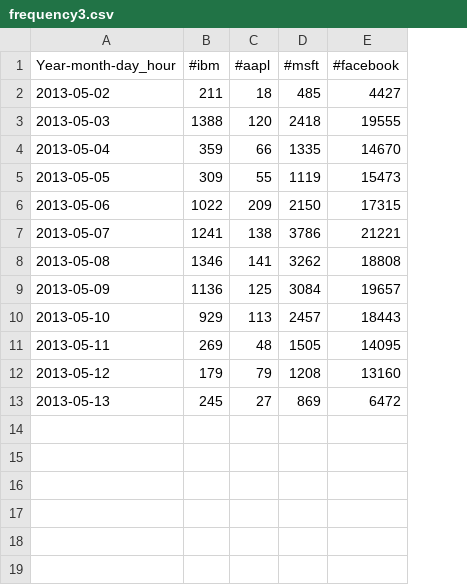
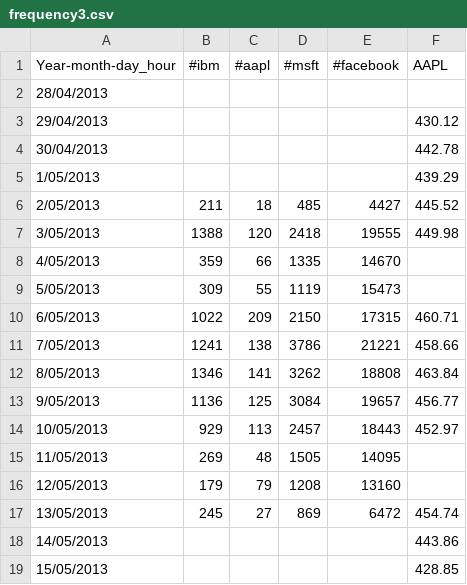
Before and after one commit to Vanimo/StockMarketForecast, a CSV file: data/frequency3.csv, drawn as a sheet; addresses are those after the commit; the diff names each change by its address in the sheet, - before the commit and + after, or states it on an @@ line.

```diff
--- a/data/frequency3.csv
+++ b/data/frequency3.csv
+column F (AAPL), rows 6-17: 445.52 | 449.98 |  |  | 460.71 | 458.66 | 463.84 | 456.77 | 452.97 |  |  | 454.74
+row 2: 28/04/2013
+row 3: 29/04/2013 |  |  |  |  | 430.12
+row 4: 30/04/2013 |  |  |  |  | 442.78
+row 5: 1/05/2013 |  |  |  |  | 439.29
-A6 (Year-month-day_hour): 2013-05-02
+A6 (Year-month-day_hour): 2/05/2013
-A7 (Year-month-day_hour): 2013-05-03
+A7 (Year-month-day_hour): 3/05/2013
-A8 (Year-month-day_hour): 2013-05-04
+A8 (Year-month-day_hour): 4/05/2013
-A9 (Year-month-day_hour): 2013-05-05
+A9 (Year-month-day_hour): 5/05/2013
-A10 (Year-month-day_hour): 2013-05-06
+A10 (Year-month-day_hour): 6/05/2013
-A11 (Year-month-day_hour): 2013-05-07
+A11 (Year-month-day_hour): 7/05/2013
-A12 (Year-month-day_hour): 2013-05-08
+A12 (Year-month-day_hour): 8/05/2013
-A13 (Year-month-day_hour): 2013-05-09
+A13 (Year-month-day_hour): 9/05/2013
-A14 (Year-month-day_hour): 2013-05-10
+A14 (Year-month-day_hour): 10/05/2013
-A15 (Year-month-day_hour): 2013-05-11
+A15 (Year-month-day_hour): 11/05/2013
-A16 (Year-month-day_hour): 2013-05-12
+A16 (Year-month-day_hour): 12/05/2013
-A17 (Year-month-day_hour): 2013-05-13
+A17 (Year-month-day_hour): 13/05/2013
+row 18: 14/05/2013 |  |  |  |  | 443.86
+row 19: 15/05/2013 |  |  |  |  | 428.85
```
Also changed, not shown: 2 other files.
